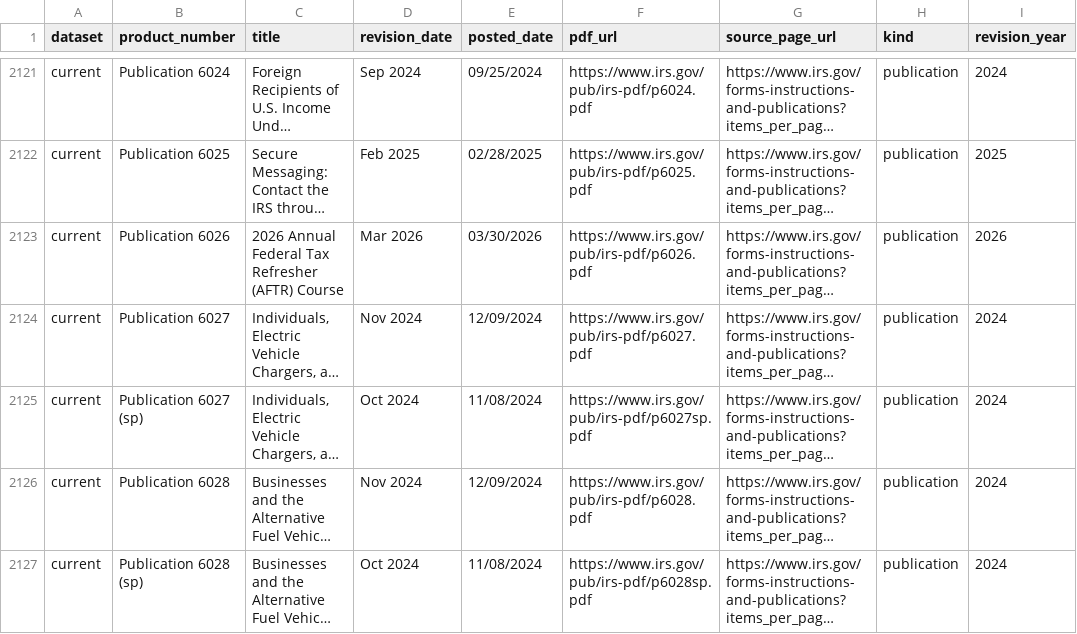
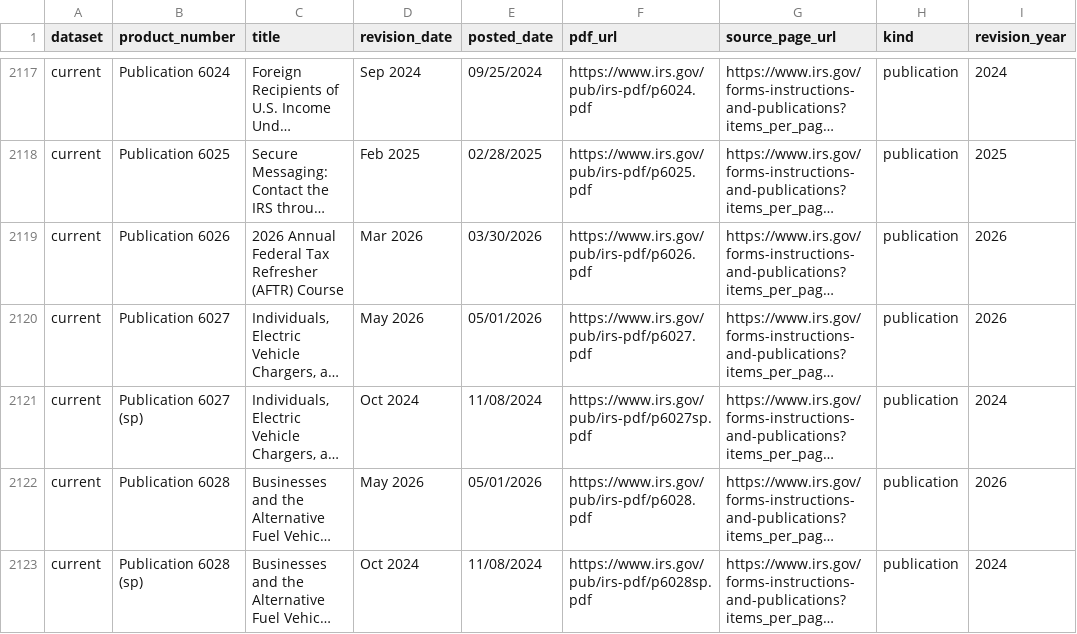
Before and after one commit to MoesBigRepo/irs-tax-forms-catalog, a CSV file: data/irs/current/forms.csv, drawn as a sheet; only a part is shown, gaps mark what is left out; long unchanged cells end in …; addresses are those after the commit; the diff covers the shown part only; the diff names each change by its address in the sheet, - before the commit and + after, or states it on an @@ line.

```diff
--- a/data/irs/current/forms.csv
+++ b/data/irs/current/forms.csv
-D2120 (revision_date): Nov 2024
+D2120 (revision_date): May 2026
-E2120 (posted_date): 12/09/2024
+E2120 (posted_date): 05/01/2026
-I2120 (revision_year): 2024
+I2120 (revision_year): 2026
-D2122 (revision_date): Nov 2024
+D2122 (revision_date): May 2026
-E2122 (posted_date): 12/09/2024
+E2122 (posted_date): 05/01/2026
-I2122 (revision_year): 2024
+I2122 (revision_year): 2026
```
Also changed, not shown: 4 removed rows and 80 edited cells elsewhere in this file, 7 other files.
